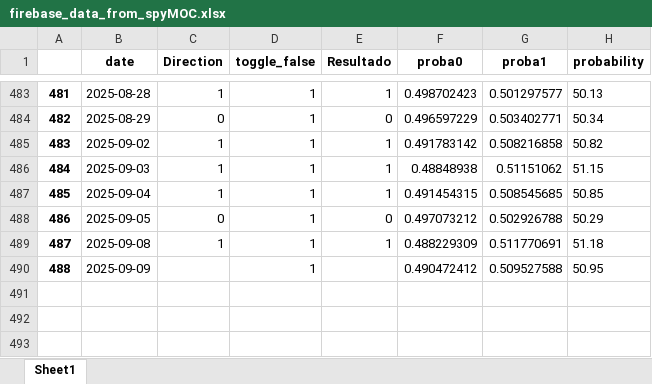
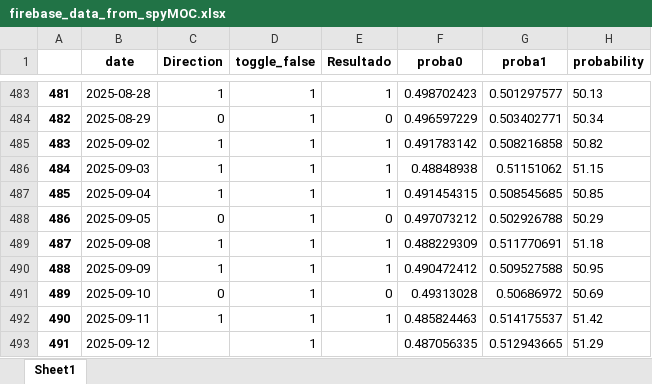
Before and after one commit to santiagogiraldo09/Arkad, an Excel workbook: firebase_data_from_spyMOC.xlsx, sheet Sheet1, drawn as a sheet; only a part is shown, gaps mark what is left out; values as stored, in another font and other column widths than the file's, no borders; the diff names each change by its address in the sheet, - before the commit and + after, or states it on an @@ line.

Commit message:
update data

```diff
--- a/firebase_data_from_spyMOC.xlsx (sheet Sheet1)
+++ b/firebase_data_from_spyMOC.xlsx (sheet Sheet1)
-C490 (Direction): (empty)
+C490 (Direction): 1
-E490 (Resultado): (empty)
+E490 (Resultado): 1
+row 491: 489 | 2025-09-10 | 0 | 1 | 0 | 0.49313028 | 0.50686972 | 50.69
+row 492: 490 | 2025-09-11 | 1 | 1 | 1 | 0.485824463 | 0.514175537 | 51.42
+row 493: 491 | 2025-09-12 |  | 1 |  | 0.487056335 | 0.512943665 | 51.29
```
Also changed, not shown: firebase_data_from_spyCanalSOC.xlsx, firebase_data_from_spyEnsembleEOE.xlsx, 11 other files.
